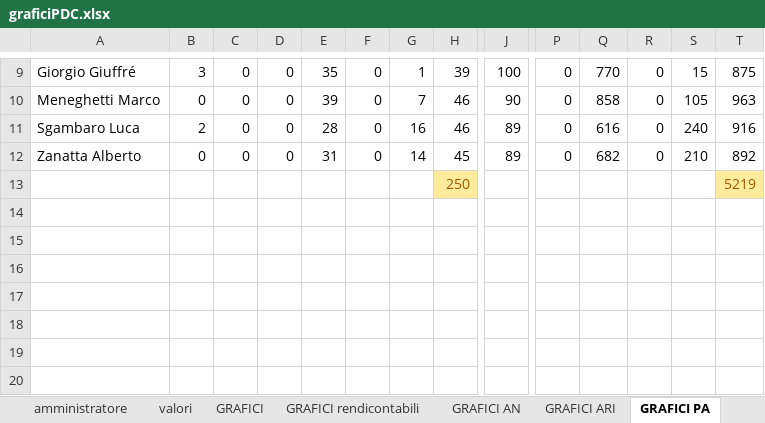
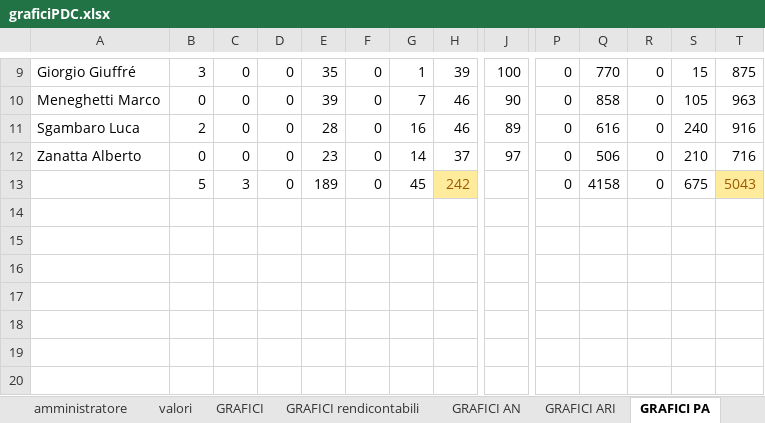
Before and after one commit to hivex-unipd/swedesigner-doc, an Excel workbook: Esterni/Piano_di_progetto/files/graficiPDC.xlsx, sheet GRAFICI PA, drawn as a sheet; only a part is shown, gaps mark what is left out; values as stored, in another font and other column widths than the file's, no borders; charts and pictures and conditional formats not drawn; removed rows and columns are numbered as before the commit, all else as after; rows hold the shown columns only; the diff names each change by its address in the sheet, - before the commit and + after, or states it on an @@ line.

```diff
--- a/Esterni/Piano_di_progetto/files/graficiPDC.xlsx (sheet GRAFICI PA)
+++ b/Esterni/Piano_di_progetto/files/graficiPDC.xlsx (sheet GRAFICI PA)
-E12: 31
+E12: 23
-H12: 45
+H12: 37
-J12: 89
+J12: 97
-Q12: 682
+Q12: 506
-T12: 892
+T12: 716
-row 13:  |  |  |  |  |  |  | 250 |  |  |  |  |  | 5219
+row 13:  | 5 | 3 | 0 | 189 | 0 | 45 | 242 |  | 0 | 4158 | 0 | 675 | 5043
```
Also changed, not shown: sheet GRAFICI PDC, sheet verificatore, sheet progettista, sheet GRAFICI VV, sheet GRAFICI, sheet GRAFICI rendicontabili, 2 more sheets, charts or pictures, 1 other file.
